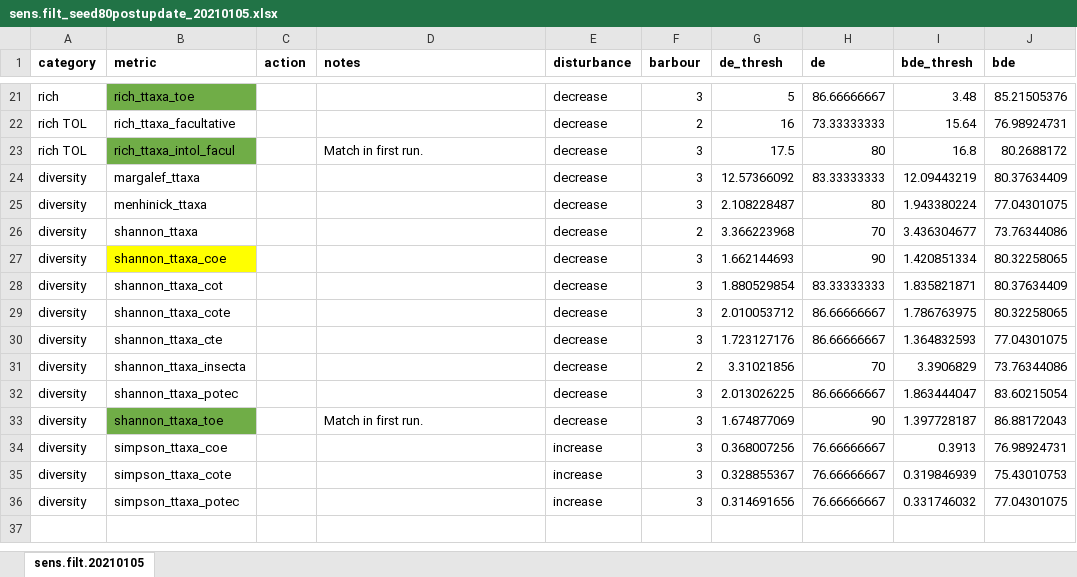
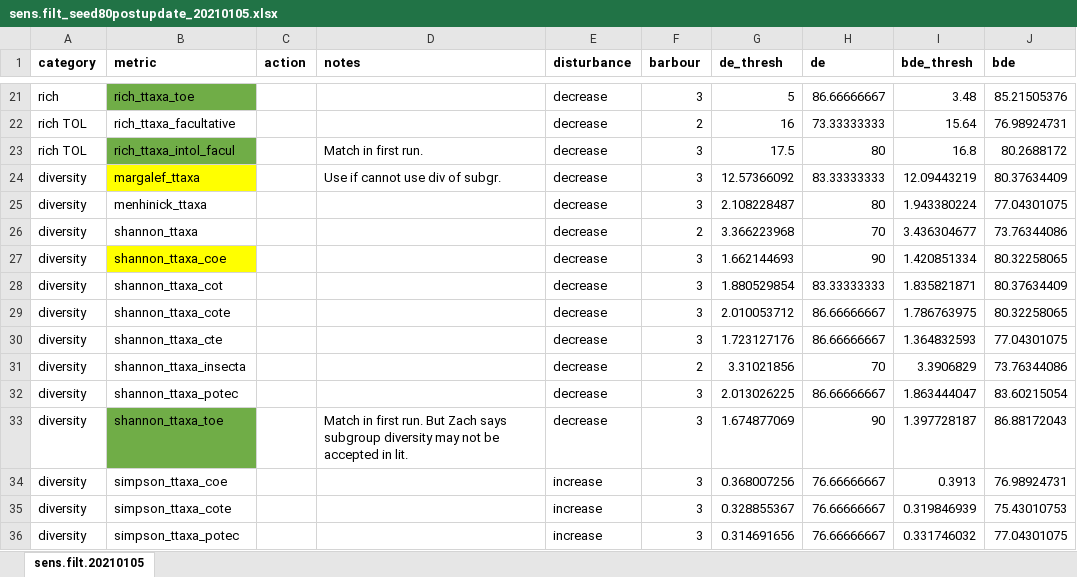
Before and after one commit to BWAM/lgss, an Excel workbook: data/metrics/sens.filt_seed80postupdate_20210105.xlsx, sheet sens.filt.20210105, drawn as a sheet; only a part is shown, gaps mark what is left out; values as stored, in another font and other column widths than the file's, no borders; the diff names each change by its address in the sheet, - before the commit and + after, or states it on an @@ line.

Commit message:
Fixed incorrect tolerance name categories. Add extra metrics to analyze in correlations. Plot abiotic correlations with metrics.

```diff
--- a/data/metrics/sens.filt_seed80postupdate_20210105.xlsx (sheet sens.filt.20210105)
+++ b/data/metrics/sens.filt_seed80postupdate_20210105.xlsx (sheet sens.filt.20210105)
-B24 fill: none
+B24 fill: #FFFF00
-D24 (notes): (empty)
+D24 (notes): Use if cannot use div of subgr.
-D33 (notes): …first run.
+D33 (notes): …first run. But Zach says subgroup diversity may not be accepted in lit.
```
Also changed, not shown: 10 other files.
